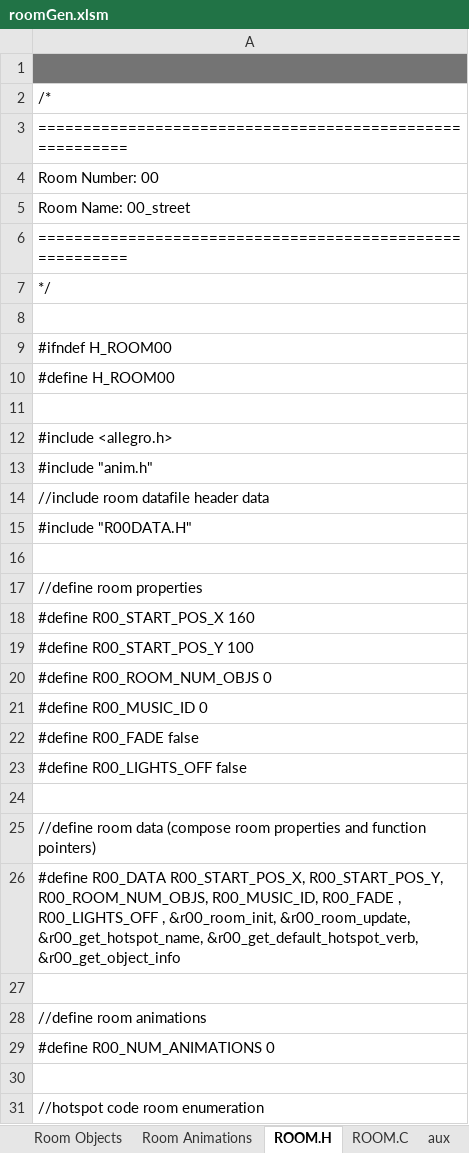
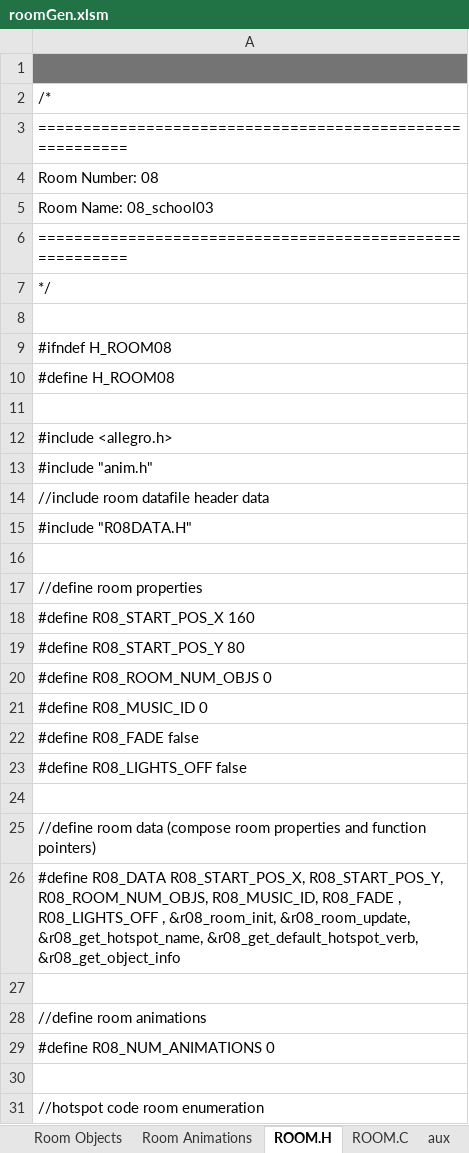
Before and after one commit to warrior-rockk/out-of-cash, an Excel workbook: tools/roomGen.xlsm, sheet ROOM.H, drawn as a sheet; only a part is shown; values as stored, in another font and other column widths than the file's, no borders; the diff covers the shown part only; the diff names each change by its address in the sheet, - before the commit and + after, or states it on an @@ line.

```diff
--- a/tools/roomGen.xlsm (sheet ROOM.H)
+++ b/tools/roomGen.xlsm (sheet ROOM.H)
-A4: Room Number: 00
+A4: Room Number: 08
-A5: Room Name: 00_street
+A5: Room Name: 08_school03
-A9: #ifndef H_ROOM00
+A9: #ifndef H_ROOM08
-A10: #define H_ROOM00
+A10: #define H_ROOM08
-A15: #include "R00DATA.H"
+A15: #include "R08DATA.H"
-A18: #define R00_START_POS_X 160
+A18: #define R08_START_POS_X 160
-A19: #define R00_START_POS_Y 100
+A19: #define R08_START_POS_Y 80
-A20: #define R00_ROOM_NUM_OBJS 0
+A20: #define R08_ROOM_NUM_OBJS 0
-A21: #define R00_MUSIC_ID 0
+A21: #define R08_MUSIC_ID 0
-A22: #define R00_FADE false
+A22: #define R08_FADE false
-A23: #define R00_LIGHTS_OFF false
+A23: #define R08_LIGHTS_OFF false
-A26: #define R00_DATA R00_START_POS_X, R00_START_POS_Y, R00_ROOM_NUM_OBJS, R00_MUSIC_ID, R00_FADE , R00_LIGHTS_OFF , &r00_room_init, &r00_room_update, &r00_get_hotspot_name, &r00_get_default_hotspot_verb, &r00_get_object_info
+A26: #define R08_DATA R08_START_POS_X, R08_START_POS_Y, R08_ROOM_NUM_OBJS, R08_MUSIC_ID, R08_FADE , R08_LIGHTS_OFF , &r08_room_init, &r08_room_update, &r08_get_hotspot_name, &r08_get_default_hotspot_verb, &r08_get_object_info
-A29: #define R00_NUM_ANIMATIONS 0
+A29: #define R08_NUM_ANIMATIONS 0
```
Also changed, not shown: 4 removed rows and 12 edited cells elsewhere in this sheet, sheet Room Hotspots, sheet ROOM.C, sheet Room Data, charts or pictures, 12 other files.
